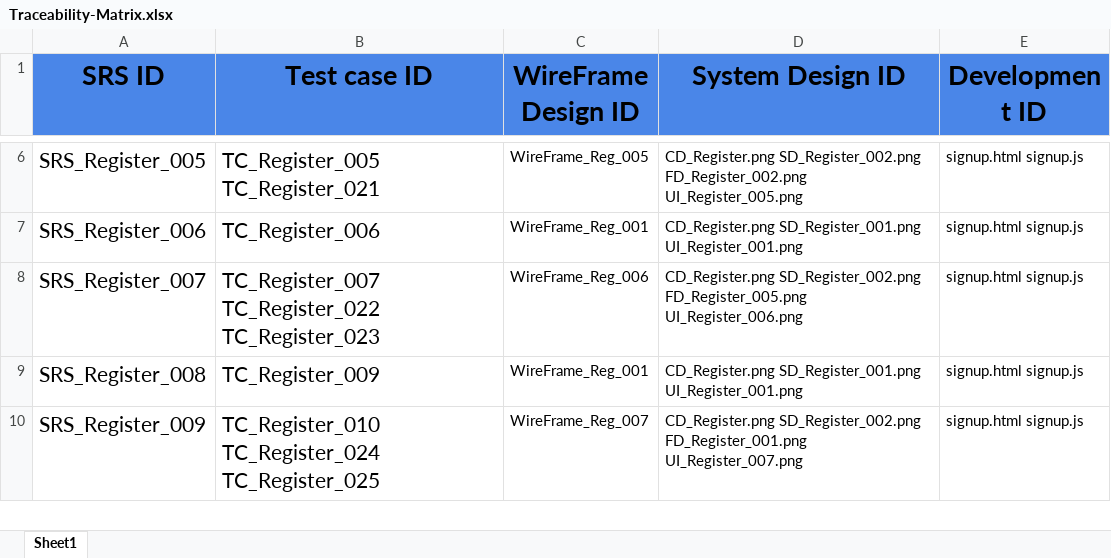
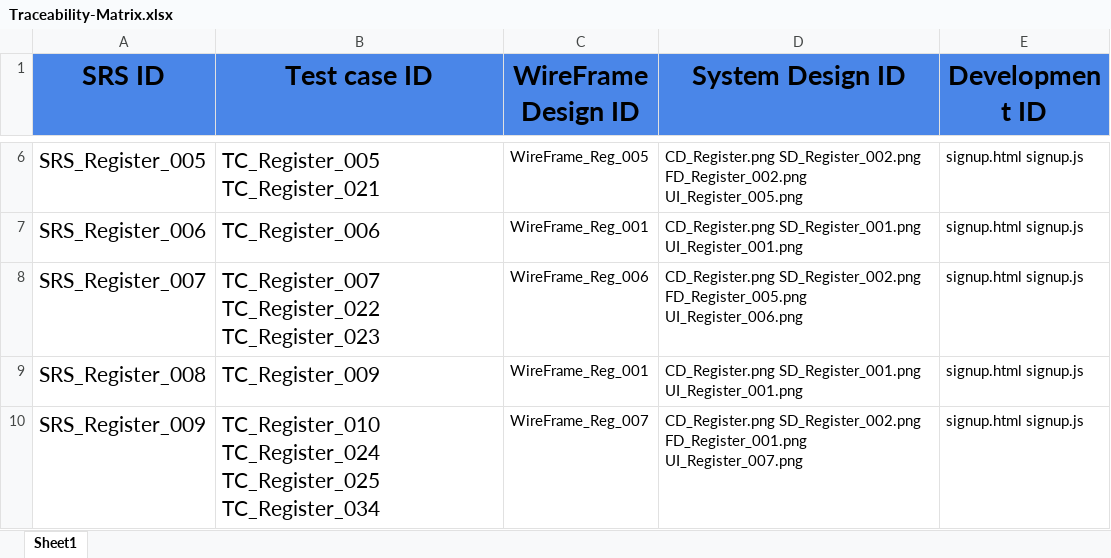
Before and after one commit to abdallahEl-Karamany/Online-Mobile-Store-WebSite, an Excel workbook: RTM/Traceability-Matrix.xlsx, sheet Sheet1, drawn as a sheet; only a part is shown, gaps mark what is left out; values as stored, in another font and other column widths than the file's, no borders; the diff covers the shown part only; the diff names each change by its address in the sheet, - before the commit and + after, or states it on an @@ line.

```diff
--- a/RTM/Traceability-Matrix.xlsx (sheet Sheet1)
+++ b/RTM/Traceability-Matrix.xlsx (sheet Sheet1)
-B10 (Test case ID): …TC_Register_024 TC_Register_025
+B10 (Test case ID): …TC_Register_024 TC_Register_025 TC_Register_034
```
Also changed, not shown: 3 edited cells elsewhere in this sheet, Requirments/CRS.xlsx, Requirments/SRS.xlsx, 5 other files.
